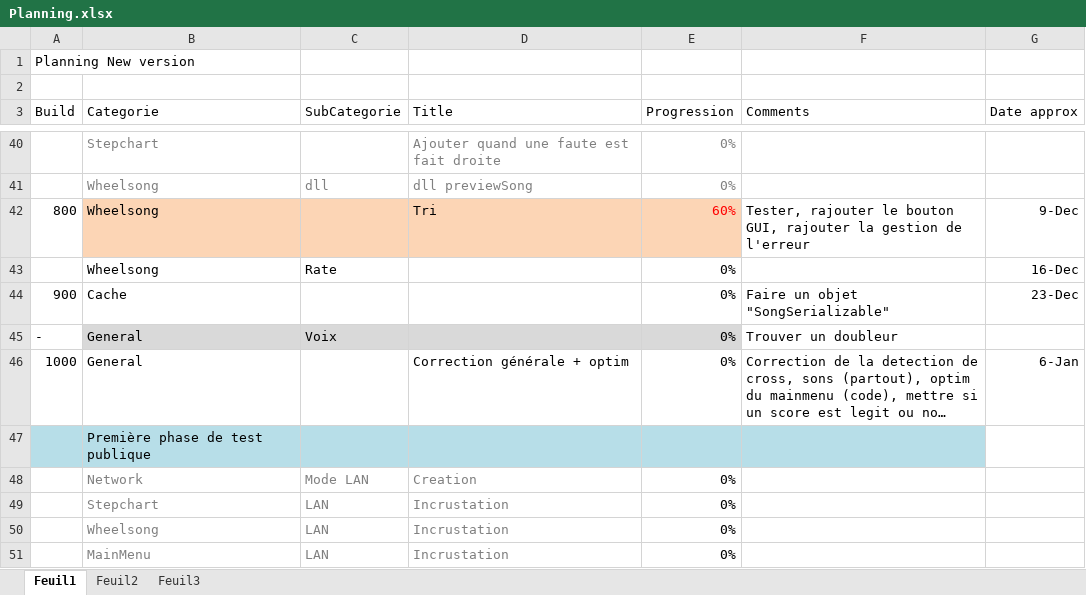
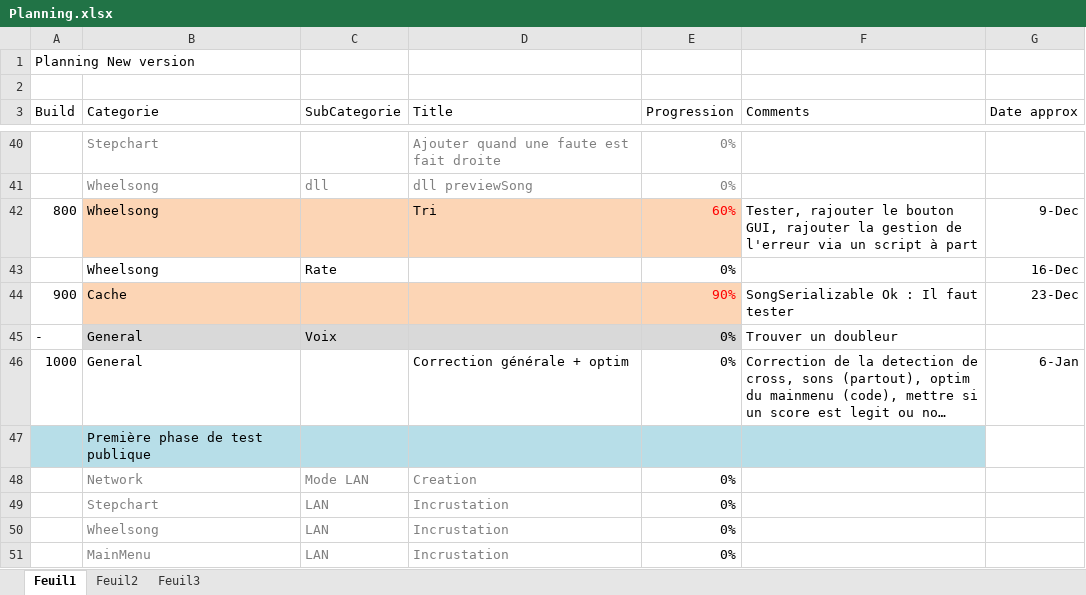
Before and after one commit to BenouKat/Unity-ITGHD, an Excel workbook: Planning.xlsx, sheet Feuil1, drawn as a sheet; only a part is shown, gaps mark what is left out; long unchanged cells end in …; values as stored, in another font and other column widths than the file's, no borders; charts and pictures not drawn; the diff names each change by its address in the sheet, - before the commit and + after, or states it on an @@ line.

Commit message:
[Build 615] [Update] Creation du cache Gestion du cache A tester
Signed-off-by: BenouKat <ben.goze@gmail.com>

```diff
--- a/Planning.xlsx (sheet Feuil1)
+++ b/Planning.xlsx (sheet Feuil1)
-F42 (Comments): …de l'erreur
+F42 (Comments): …de l'erreur via un script à part
-B44:E44 fill: none
+B44:E44 fill: #FCD5B5
-E44 (Progression): 0%
+E44 (Progression): 90%
-E44 text colour: black
+E44 text colour: #FF0000
-F44 (Comments): Faire un objet "SongSerializable"
+F44 (Comments): SongSerializable Ok : Il faut tester
```
Also changed, not shown: 3 other files.
